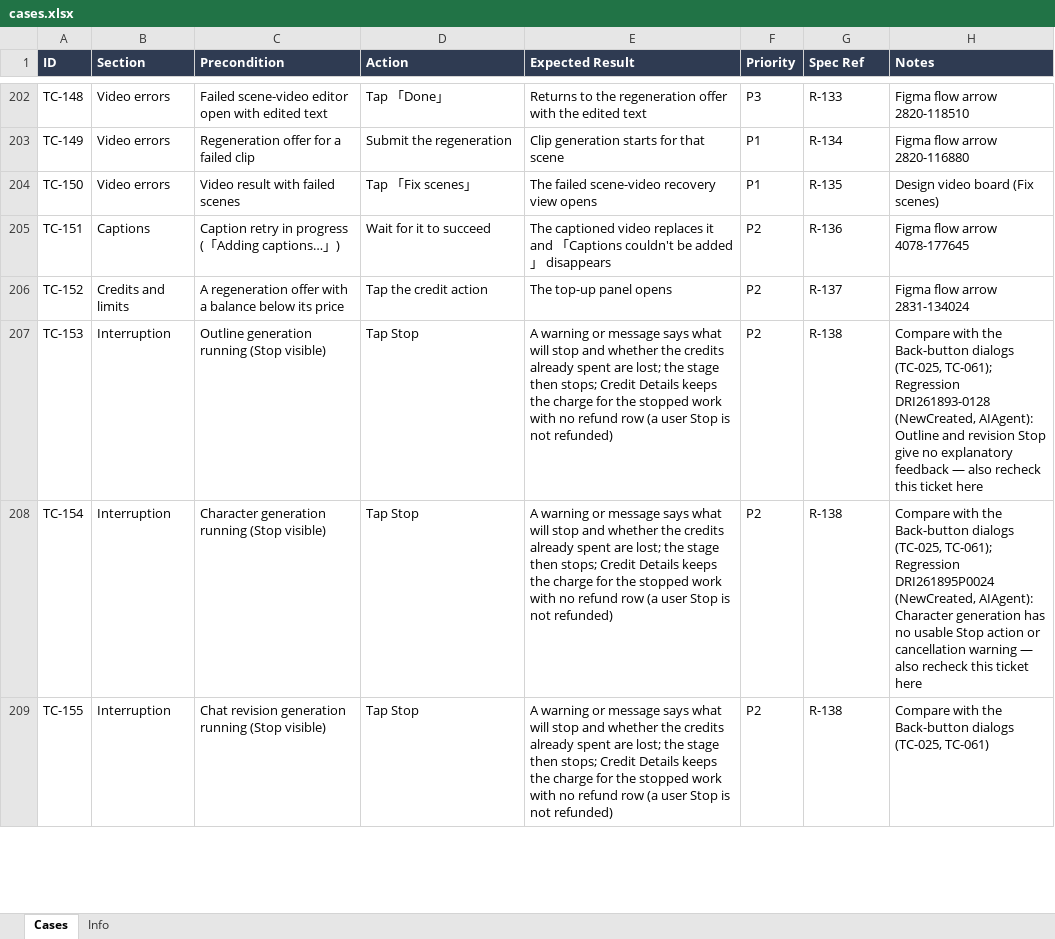
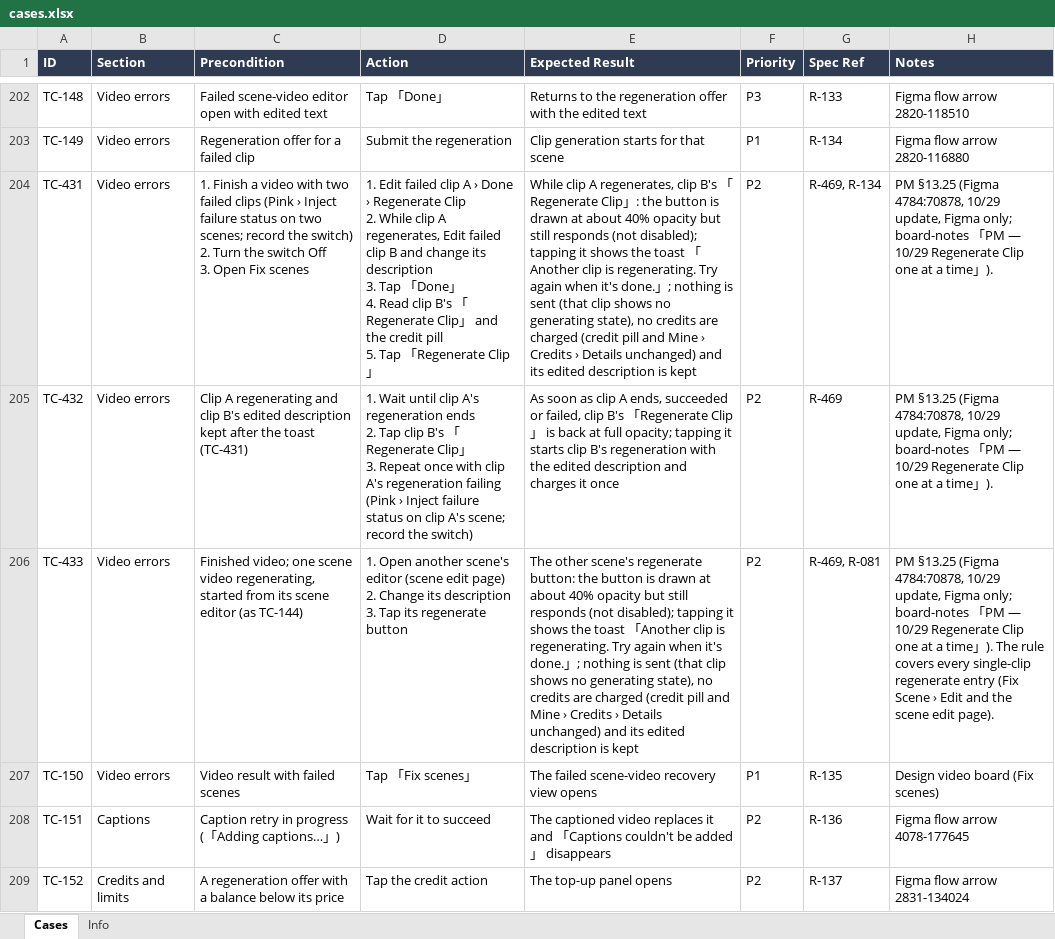
Before and after one commit to AllenCWChen-cl/spec-casebook, an Excel workbook: library/pdr/ai-mini-drama/ios/cases.xlsx, sheet Cases, drawn as a sheet; only a part is shown, gaps mark what is left out; the shorter side is filled out with more unchanged rows; values as stored, in another font and other column widths than the file's, no borders; ↵ is a line break in a cell; the diff names each change by its address in the sheet, - before the commit and + after, or states it on an @@ line.

```diff
--- a/library/pdr/ai-mini-drama/ios/cases.xlsx (sheet Cases)
+++ b/library/pdr/ai-mini-drama/ios/cases.xlsx (sheet Cases)
+row 204: TC-431 | Video errors | 1. Finish a video with two failed clips (Pink › Inject failure status on two scenes; record the switch) ↵ 2. Turn the switch Off ↵ 3. Open Fix scenes | 1. Edit failed clip A › Done › Regenerate Clip ↵ 2. While clip A regenerates, Edit failed clip B and change its description ↵ 3. Tap 「Done」 ↵ 4. Read clip B's 「Regenerate Clip」 and the credit pill ↵ 5. Tap 「Regenerate Clip」 | While clip A regenerates, clip B's 「Regenerate Clip」: the button is drawn at about 40% opacity but still responds (not disabled); tapping it shows the toast 「Another clip is regenerating. Try again when it's done.」; nothing is sent (that clip shows no generating state), no credits are charged (credit pill and Mine › Credits › Details unchanged) and its edited description is kept | P2 | R-469, R-134 | PM §13.25 (Figma 4784:70878, 10/29 update, Figma only; board-notes 「PM — 10/29 Regenerate Clip one at a time」).
+row 205: TC-432 | Video errors | Clip A regenerating and clip B's edited description kept after the toast (TC-431) | 1. Wait until clip A's regeneration ends ↵ 2. Tap clip B's 「Regenerate Clip」 ↵ 3. Repeat once with clip A's regeneration failing (Pink › Inject failure status on clip A's scene; record the switch) | As soon as clip A ends, succeeded or failed, clip B's 「Regenerate Clip」 is back at full opacity; tapping it starts clip B's regeneration with the edited description and charges it once | P2 | R-469 | PM §13.25 (Figma 4784:70878, 10/29 update, Figma only; board-notes 「PM — 10/29 Regenerate Clip one at a time」).
+row 206: TC-433 | Video errors | Finished video; one scene video regenerating, started from its scene editor (as TC-144) | 1. Open another scene's editor (scene edit page) ↵ 2. Change its description ↵ 3. Tap its regenerate button | The other scene's regenerate button: the button is drawn at about 40% opacity but still responds (not disabled); tapping it shows the toast 「Another clip is regenerating. Try again when it's done.」; nothing is sent (that clip shows no generating state), no credits are charged (credit pill and Mine › Credits › Details unchanged) and its edited description is kept | P2 | R-469, R-081 | PM §13.25 (Figma 4784:70878, 10/29 update, Figma only; board-notes 「PM — 10/29 Regenerate Clip one at a time」). The rule covers every single-clip regenerate entry (Fix Scene › Edit and the scene edit page).
```
Also changed, not shown: sheet Info, library/pdr/ai-mini-drama/android/cases.xlsx, 51 other files.
